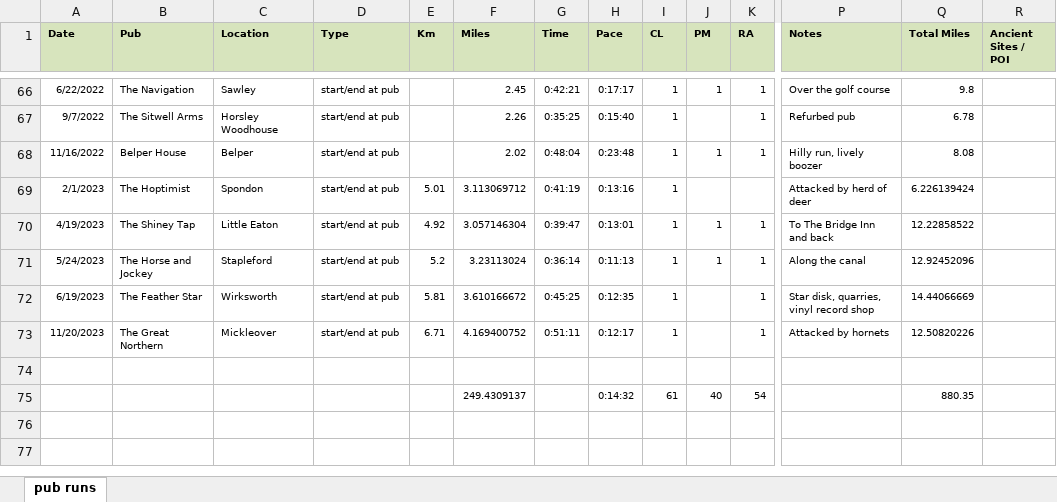
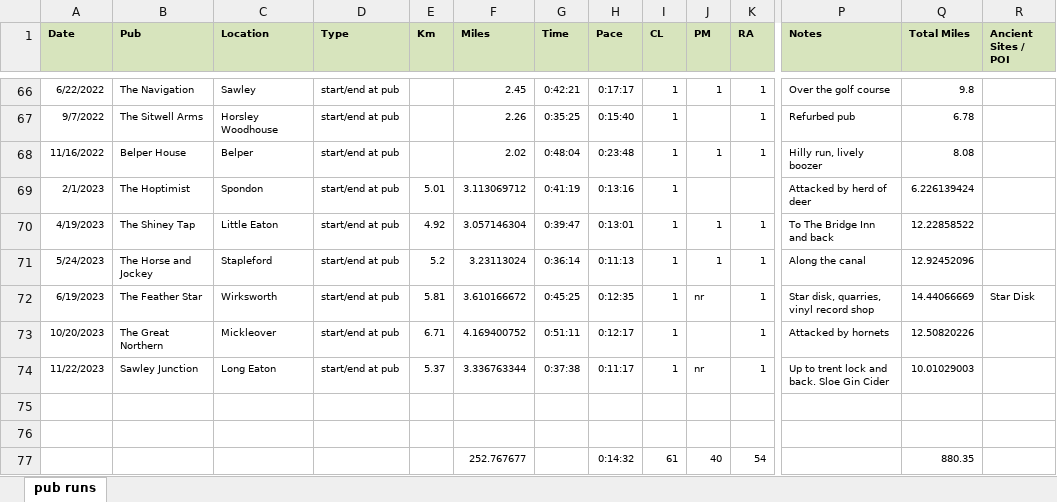
Before and after one commit to pubrunner/pubrunner.github.io, an Excel workbook: pubrun.xlsx, sheet pub runs, drawn as a sheet; only a part is shown, gaps mark what is left out; values as stored, in another font and other column widths than the file's, no borders; addresses are those after the commit; rows hold the shown columns only; the diff names each change by its address in the sheet, - before the commit and + after, or states it on an @@ line.

Commit message:
Add files via upload

```diff
--- a/pubrun.xlsx (sheet pub runs)
+++ b/pubrun.xlsx (sheet pub runs)
-J72 (PM): (empty)
+J72 (PM): nr
-R72 (Ancient Sites / POI): (empty)
+R72 (Ancient Sites / POI): Star Disk
-A73 (Date): 11/20/2023
+A73 (Date): 10/20/2023
+row 74: 11/22/2023 | Sawley Junction | Long Eaton | start/end at pub | 5.37 | 3.336763344 | 0:37:38 | 0:11:17 | 1 | nr | 1 | Up to trent lock and back. Sloe Gin Cider | 10.01029003
+row 76: (empty)
-F77 (Miles): 249.4309137
+F77 (Miles): 252.767677
```
